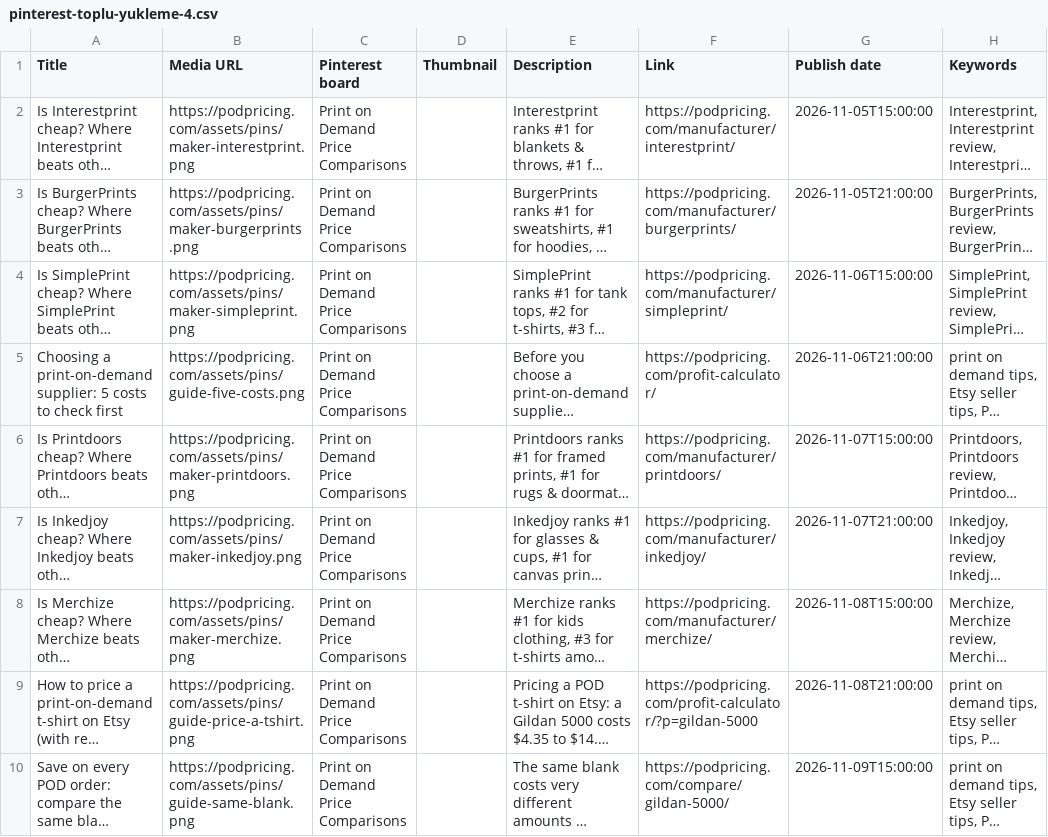
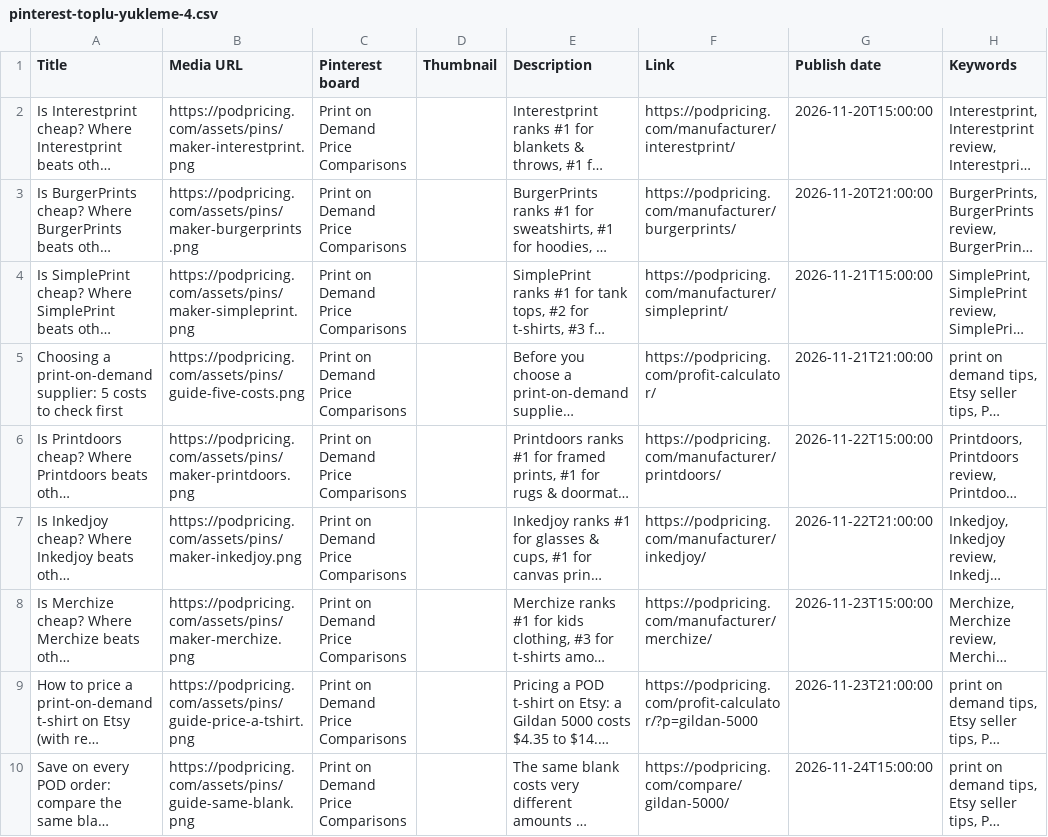
Before and after one commit to demirtay/PODPricing, a CSV file: pazarlama/pinterest/pinterest-toplu-yukleme-4.csv, drawn as a sheet; long unchanged cells end in …; the diff names each change by its address in the sheet, - before the commit and + after, or states it on an @@ line.

```diff
--- a/pazarlama/pinterest/pinterest-toplu-yukleme-4.csv
+++ b/pazarlama/pinterest/pinterest-toplu-yukleme-4.csv
-G2 (Publish date): 2026-11-05T15:00:00
+G2 (Publish date): 2026-11-20T15:00:00
-G3 (Publish date): 2026-11-05T21:00:00
+G3 (Publish date): 2026-11-20T21:00:00
-G4 (Publish date): 2026-11-06T15:00:00
+G4 (Publish date): 2026-11-21T15:00:00
-G5 (Publish date): 2026-11-06T21:00:00
+G5 (Publish date): 2026-11-21T21:00:00
-G6 (Publish date): 2026-11-07T15:00:00
+G6 (Publish date): 2026-11-22T15:00:00
-G7 (Publish date): 2026-11-07T21:00:00
+G7 (Publish date): 2026-11-22T21:00:00
-G8 (Publish date): 2026-11-08T15:00:00
+G8 (Publish date): 2026-11-23T15:00:00
-G9 (Publish date): 2026-11-08T21:00:00
+G9 (Publish date): 2026-11-23T21:00:00
-G10 (Publish date): 2026-11-09T15:00:00
+G10 (Publish date): 2026-11-24T15:00:00
```
Also changed, not shown: pazarlama/pinterest/pinterest-toplu-yukleme-2.csv, pazarlama/pinterest/pinterest-toplu-yukleme-3.csv, 4 other files.
